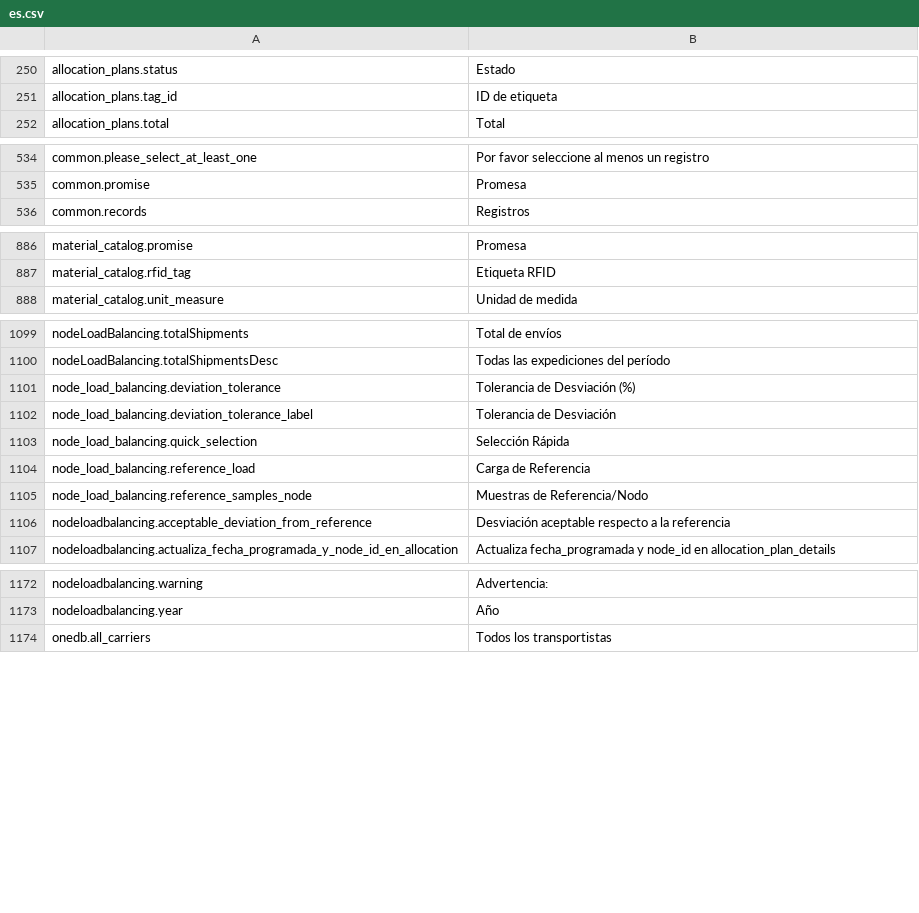
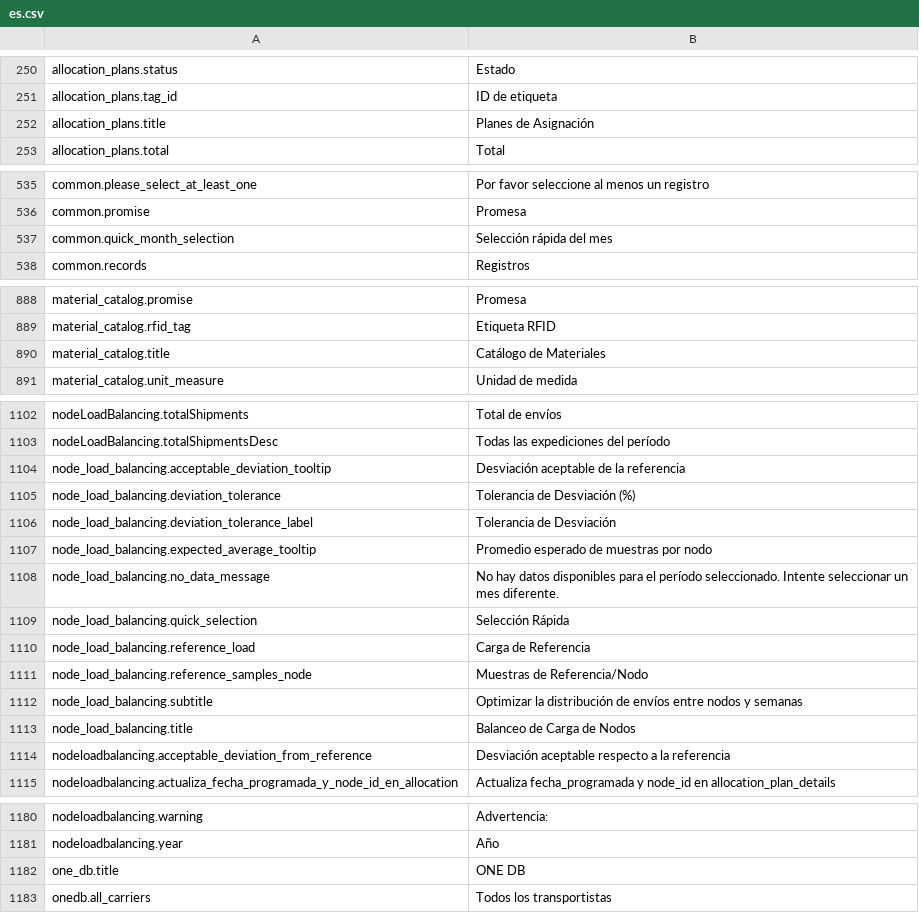
Before and after one commit to IgnacioFernandezSoriano/ONEMS, a CSV file: public/locales/es.csv, drawn as a sheet; only a part is shown, gaps mark what is left out.

```diff
--- a/public/locales/es.csv
+++ b/public/locales/es.csv
@@ -251,2 +251,3 @@ allocation_plans.status,Estado
 allocation_plans.tag_id,ID de etiqueta
+allocation_plans.title,Planes de Asignación
 allocation_plans.total,Total
@@ -535,2 +536,3 @@ common.please_select_at_least_one,Por favor seleccione al menos un registro
 common.promise,Promesa
+common.quick_month_selection,Selección rápida del mes
 common.records,Registros
@@ -887,2 +889,3 @@ material_catalog.promise,Promesa
 material_catalog.rfid_tag,Etiqueta RFID
+material_catalog.title,Catálogo de Materiales
 material_catalog.unit_measure,Unidad de medida
@@ -1100,4 +1103,7 @@ nodeLoadBalancing.totalShipments,Total de envíos
 nodeLoadBalancing.totalShipmentsDesc,Todas las expediciones del período
+node_load_balancing.acceptable_deviation_tooltip,Desviación aceptable de la referencia
 node_load_balancing.deviation_tolerance,Tolerancia de Desviación (%)
 node_load_balancing.deviation_tolerance_label,Tolerancia de Desviación
+node_load_balancing.expected_average_tooltip,Promedio esperado de muestras por nodo
+node_load_balancing.no_data_message,No hay datos disponibles para el período seleccionado. Intente seleccionar un mes diferente.
 node_load_balancing.quick_selection,Selección Rápida
@@ -1105,2 +1111,4 @@ node_load_balancing.reference_load,Carga de Referencia
 node_load_balancing.reference_samples_node,Muestras de Referencia/Nodo
+node_load_balancing.subtitle,Optimizar la distribución de envíos entre nodos y semanas
+node_load_balancing.title,Balanceo de Carga de Nodos
 nodeloadbalancing.acceptable_deviation_from_reference,Desviación aceptable respecto a la referencia
@@ -1173,2 +1181,3 @@ nodeloadbalancing.warning,Advertencia:
 nodeloadbalancing.year,Año
+one_db.title,ONE DB
 onedb.all_carriers,Todos los transportistas
```
Also changed, not shown: public/locales/ar.csv, public/locales/en.csv, 6 other files.
